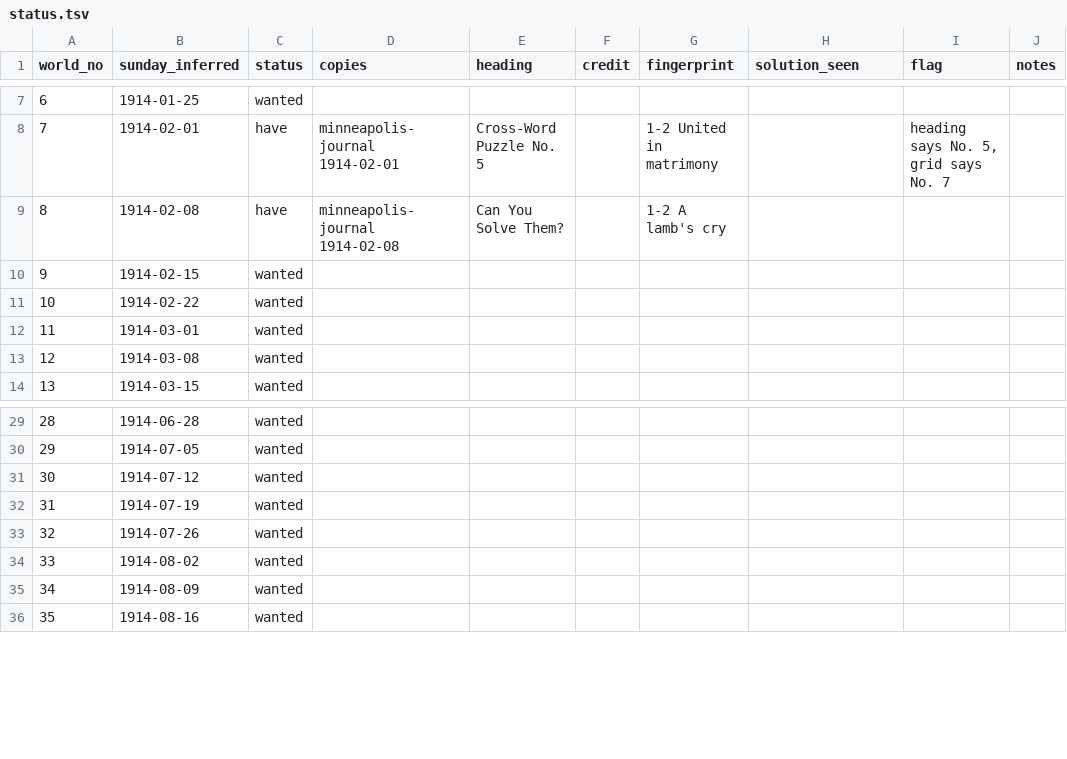
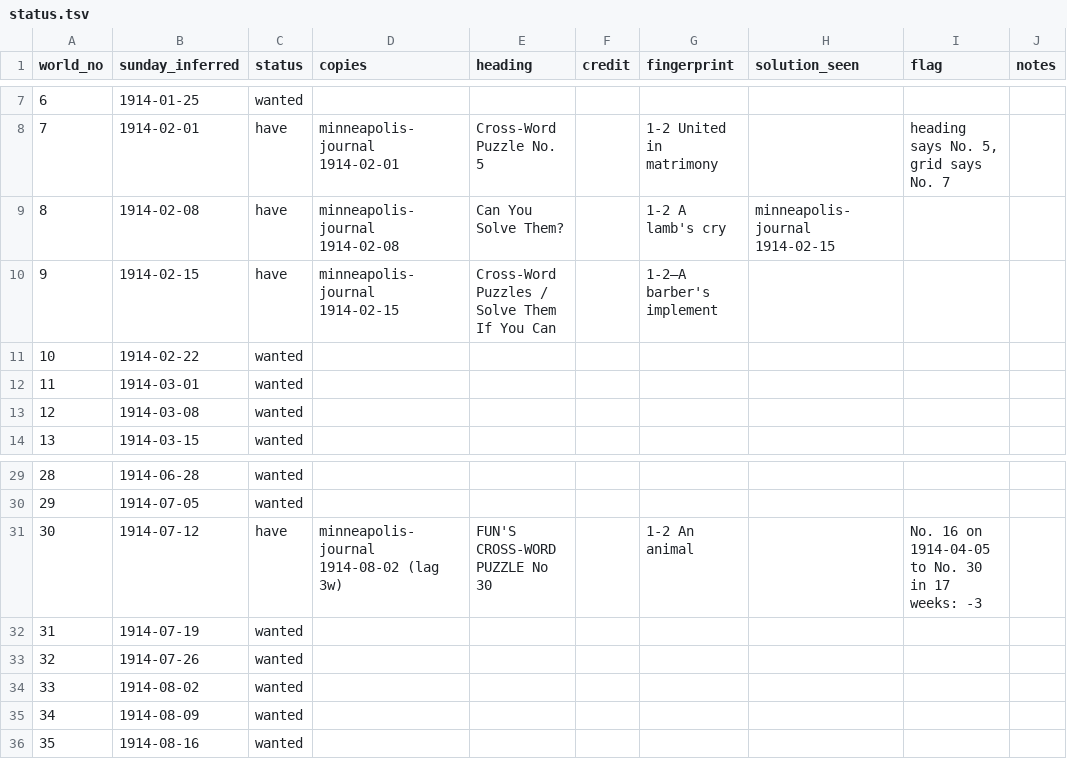
Before and after one commit to EveryPuzzleProject/newyorkworld, a TSV file: status.tsv, drawn as a sheet; only a part is shown, gaps mark what is left out.

```diff
--- a/status.tsv
+++ b/status.tsv
@@ -8,4 +8,4 @@ world_no	sunday_inferred	status	copies	heading	credit	fingerprint	solution_seen
 7	1914-02-01	have	minneapolis-journal 1914-02-01	Cross-Word Puzzle No. 5		1-2 United in matrimony		heading says No. 5, grid says No. 7	
-8	1914-02-08	have	minneapolis-journal 1914-02-08	Can You Solve Them?		1-2 A lamb's cry			
-9	1914-02-15	wanted							
+8	1914-02-08	have	minneapolis-journal 1914-02-08	Can You Solve Them?		1-2 A lamb's cry	minneapolis-journal 1914-02-15		
+9	1914-02-15	have	minneapolis-journal 1914-02-15	Cross-Word Puzzles / Solve Them If You Can		1-2—A barber's implement			
 10	1914-02-22	wanted							
@@ -30,3 +30,3 @@ world_no	sunday_inferred	status	copies	heading	credit	fingerprint	solution_seen
 29	1914-07-05	wanted							
-30	1914-07-12	wanted							
+30	1914-07-12	have	minneapolis-journal 1914-08-02 (lag 3w)	FUN'S CROSS-WORD PUZZLE No 30		1-2 An animal		No. 16 on 1914-04-05 to No. 30 in 17 weeks: -3	
 31	1914-07-19	wanted							
```
Also changed, not shown: searches.tsv, 2 other files.
